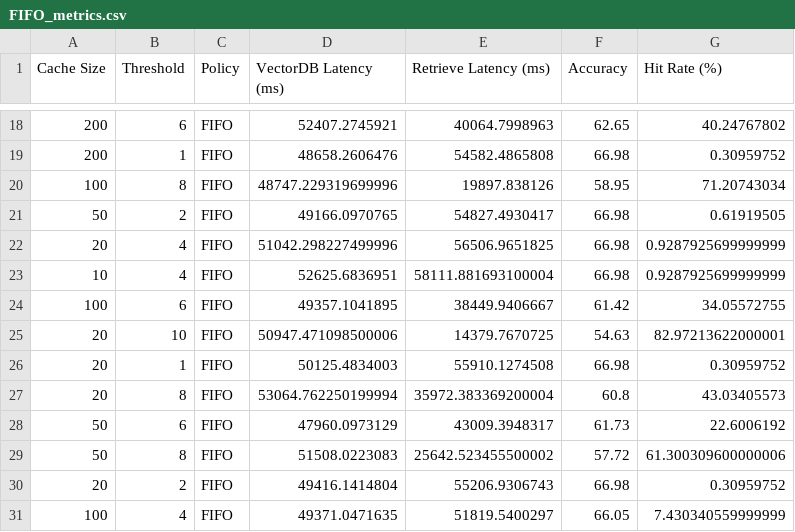
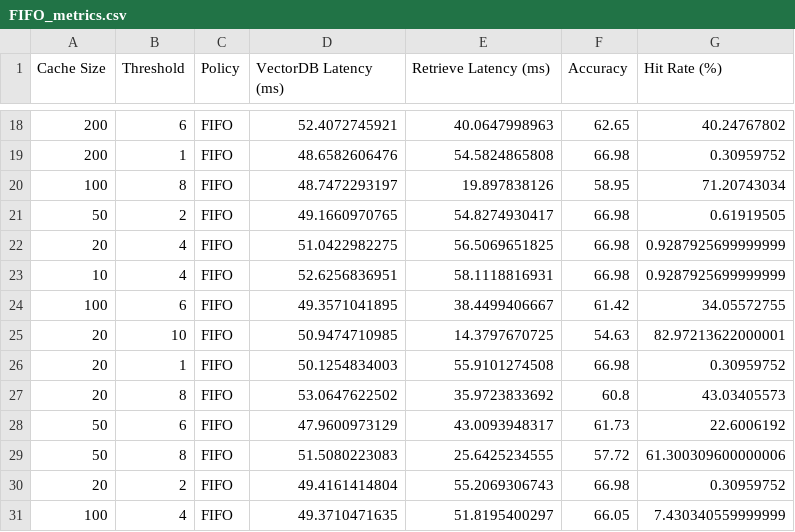
Before and after one commit to bh39/llmsys-final-project, a CSV file: scripts/FIFO_metrics.csv, drawn as a sheet; only a part is shown, gaps mark what is left out; the diff covers the shown part only.

```diff
--- a/scripts/FIFO_metrics.csv
+++ b/scripts/FIFO_metrics.csv
@@ -18,14 +18,14 @@ Cache Size,Threshold,Policy,VectorDB Latency (ms),Retrieve Latency (ms),Accuracy
-200,6,FIFO,52407.2745921,40064.7998963,62.65,40.24767802
-200,1,FIFO,48658.2606476,54582.4865808,66.98,0.30959752
-100,8,FIFO,48747.229319699996,19897.838126,58.95,71.20743034
-50,2,FIFO,49166.0970765,54827.4930417,66.98,0.61919505
-20,4,FIFO,51042.298227499996,56506.9651825,66.98,0.9287925699999999
-10,4,FIFO,52625.6836951,58111.881693100004,66.98,0.9287925699999999
-100,6,FIFO,49357.1041895,38449.9406667,61.42,34.05572755
-20,10,FIFO,50947.471098500006,14379.7670725,54.63,82.97213622000001
-20,1,FIFO,50125.4834003,55910.1274508,66.98,0.30959752
-20,8,FIFO,53064.762250199994,35972.383369200004,60.8,43.03405573
-50,6,FIFO,47960.0973129,43009.3948317,61.73,22.6006192
-50,8,FIFO,51508.0223083,25642.523455500002,57.72,61.300309600000006
-20,2,FIFO,49416.1414804,55206.9306743,66.98,0.30959752
-100,4,FIFO,49371.0471635,51819.5400297,66.05,7.430340559999999
+200,6,FIFO,52.4072745921,40.0647998963,62.65,40.24767802
+200,1,FIFO,48.6582606476,54.5824865808,66.98,0.30959752
+100,8,FIFO,48.7472293197,19.897838126,58.95,71.20743034
+50,2,FIFO,49.1660970765,54.8274930417,66.98,0.61919505
+20,4,FIFO,51.0422982275,56.5069651825,66.98,0.9287925699999999
+10,4,FIFO,52.6256836951,58.1118816931,66.98,0.9287925699999999
+100,6,FIFO,49.3571041895,38.4499406667,61.42,34.05572755
+20,10,FIFO,50.9474710985,14.3797670725,54.63,82.97213622000001
+20,1,FIFO,50.1254834003,55.9101274508,66.98,0.30959752
+20,8,FIFO,53.0647622502,35.9723833692,60.8,43.03405573
+50,6,FIFO,47.9600973129,43.0093948317,61.73,22.6006192
+50,8,FIFO,51.5080223083,25.6425234555,57.72,61.300309600000006
+20,2,FIFO,49.4161414804,55.2069306743,66.98,0.30959752
+100,4,FIFO,49.3710471635,51.8195400297,66.05,7.430340559999999
```
Also changed, not shown: 32 edited cells elsewhere in this file, scripts/LFU_metrics.csv, scripts/LRU_metrics.csv, 1 other file.
